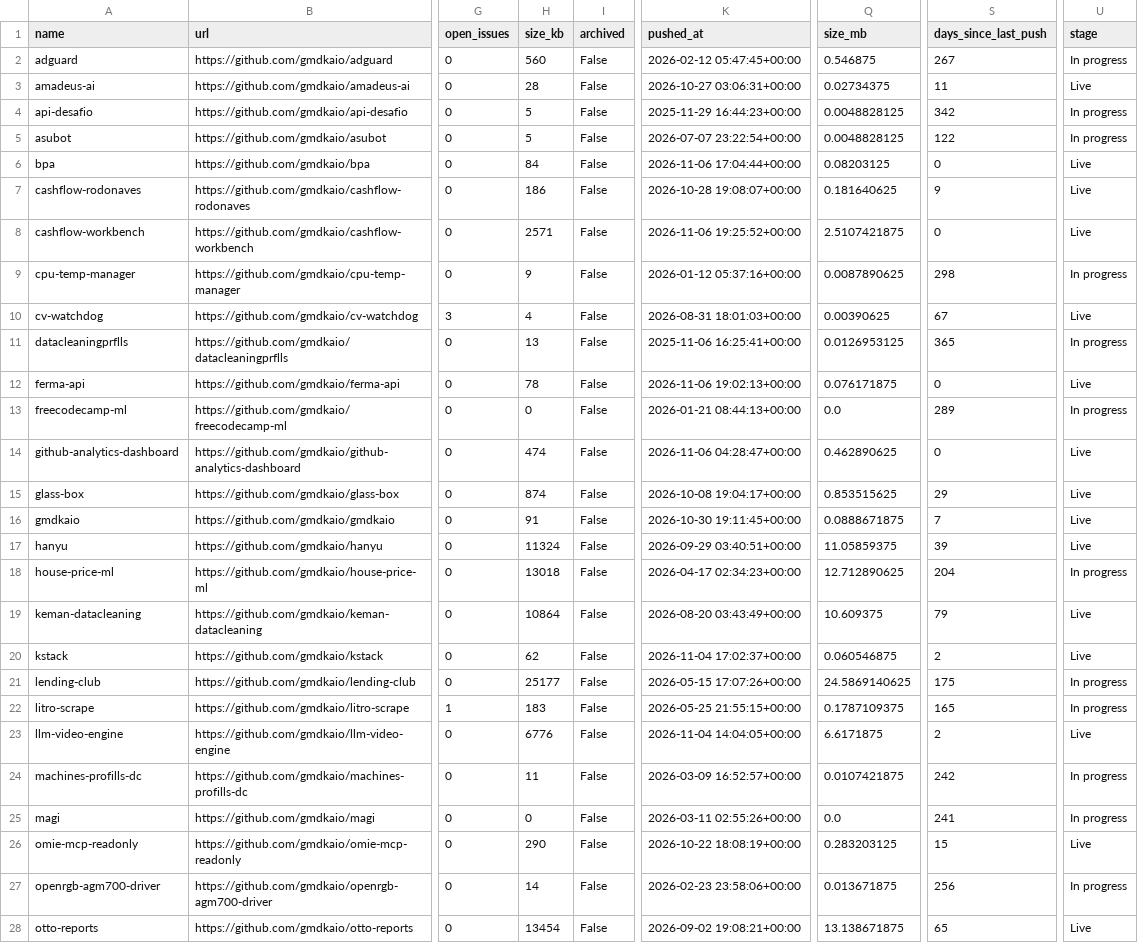
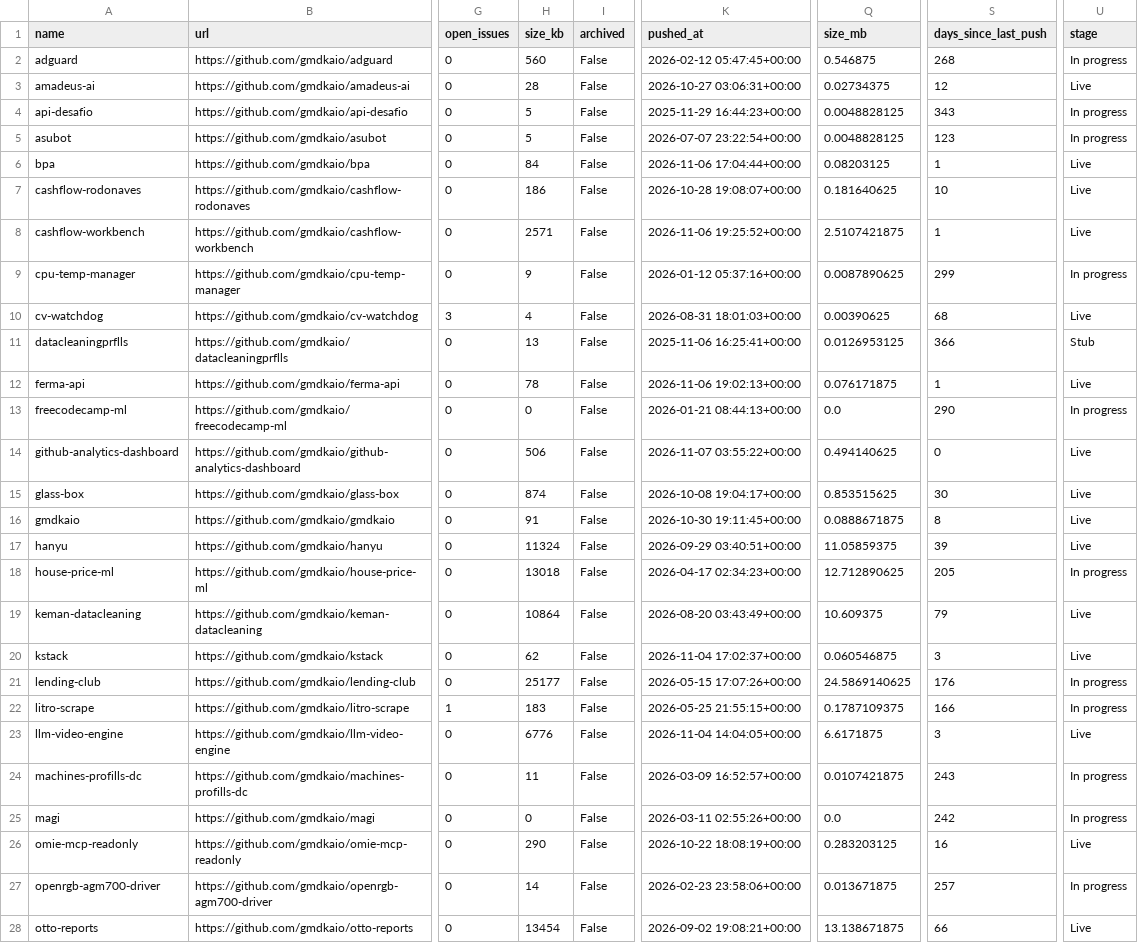
Before and after one commit to gmdkaio/github-analytics-dashboard, a CSV file: data/github_repos_clean.csv, drawn as a sheet; only a part is shown, gaps mark what is left out; the diff covers the shown part only; the diff names each change by its address in the sheet, - before the commit and + after, or states it on an @@ line.

```diff
--- a/data/github_repos_clean.csv
+++ b/data/github_repos_clean.csv
-S2 (days_since_last_push): 267
+S2 (days_since_last_push): 268
-S3 (days_since_last_push): 11
+S3 (days_since_last_push): 12
-S4 (days_since_last_push): 342
+S4 (days_since_last_push): 343
-S5 (days_since_last_push): 122
+S5 (days_since_last_push): 123
-S6 (days_since_last_push): 0
+S6 (days_since_last_push): 1
-S7 (days_since_last_push): 9
+S7 (days_since_last_push): 10
-S8 (days_since_last_push): 0
+S8 (days_since_last_push): 1
-S9 (days_since_last_push): 298
+S9 (days_since_last_push): 299
-S10 (days_since_last_push): 67
+S10 (days_since_last_push): 68
-S11 (days_since_last_push): 365
+S11 (days_since_last_push): 366
-U11 (stage): In progress
+U11 (stage): Stub
-S12 (days_since_last_push): 0
+S12 (days_since_last_push): 1
-S13 (days_since_last_push): 289
+S13 (days_since_last_push): 290
-H14 (size_kb): 474
+H14 (size_kb): 506
-K14 (pushed_at): 2026-11-06 04:28:47+00:00
+K14 (pushed_at): 2026-11-07 03:55:22+00:00
-Q14 (size_mb): 0.462890625
+Q14 (size_mb): 0.494140625
-S15 (days_since_last_push): 29
+S15 (days_since_last_push): 30
-S16 (days_since_last_push): 7
+S16 (days_since_last_push): 8
-S18 (days_since_last_push): 204
+S18 (days_since_last_push): 205
-S20 (days_since_last_push): 2
+S20 (days_since_last_push): 3
-S21 (days_since_last_push): 175
+S21 (days_since_last_push): 176
-S22 (days_since_last_push): 165
+S22 (days_since_last_push): 166
-S23 (days_since_last_push): 2
+S23 (days_since_last_push): 3
-S24 (days_since_last_push): 242
+S24 (days_since_last_push): 243
-S25 (days_since_last_push): 241
+S25 (days_since_last_push): 242
-S26 (days_since_last_push): 15
+S26 (days_since_last_push): 16
-S27 (days_since_last_push): 256
+S27 (days_since_last_push): 257
-S28 (days_since_last_push): 65
+S28 (days_since_last_push): 66
```
Also changed, not shown: 15 edited cells elsewhere in this file, 1 other file.
